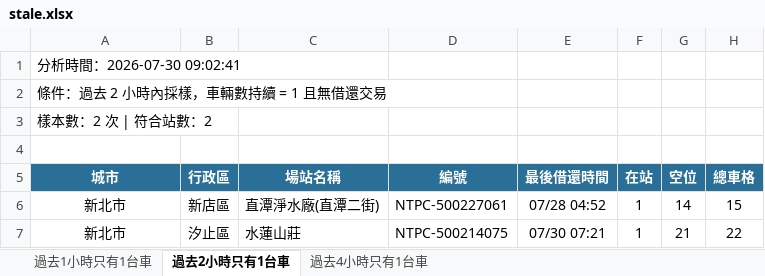
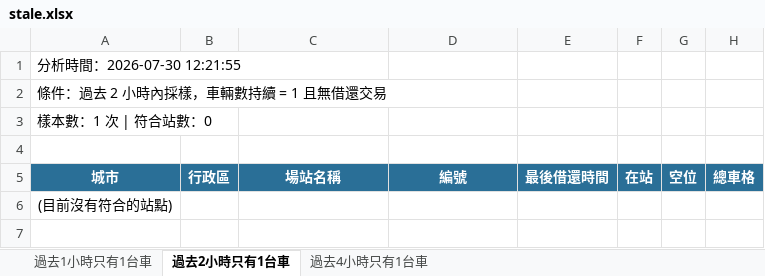
Before and after one commit to hippop3c/fixedbike, an Excel workbook: stale.xlsx, sheet 過去2小時只有1台車, drawn as a sheet; values as stored, in another font and other column widths than the file's, no borders; removed rows and columns are numbered as before the commit, all else as after; the diff names each change by its address in the sheet, - before the commit and + after, or states it on an @@ line.

```diff
--- a/stale.xlsx (sheet 過去2小時只有1台車)
+++ b/stale.xlsx (sheet 過去2小時只有1台車)
-A1: 分析時間：2026-07-30 09:02:41
+A1: 分析時間：2026-07-30 12:21:55
-A3: 樣本數：2 次 | 符合站數：2
+A3: 樣本數：1 次 | 符合站數：0
-row 6: 新北市 | 新店區 | 直潭淨水廠(直潭二街) | NTPC-500227061 | 07/28 04:52 | 1 | 14 | 15
-row 7: 新北市 | 汐止區 | 水蓮山莊 | NTPC-500214075 | 07/30 07:21 | 1 | 21 | 22
+row 6: (目前沒有符合的站點)
```
Also changed, not shown: sheet 過去4小時只有1台車, sheet 過去1小時只有1台車, 4 other files.
